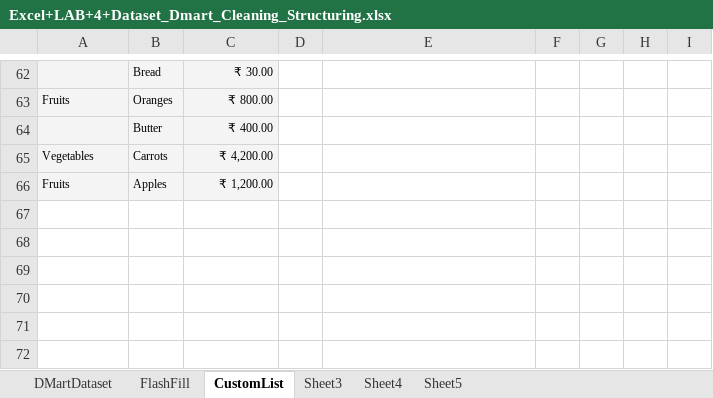
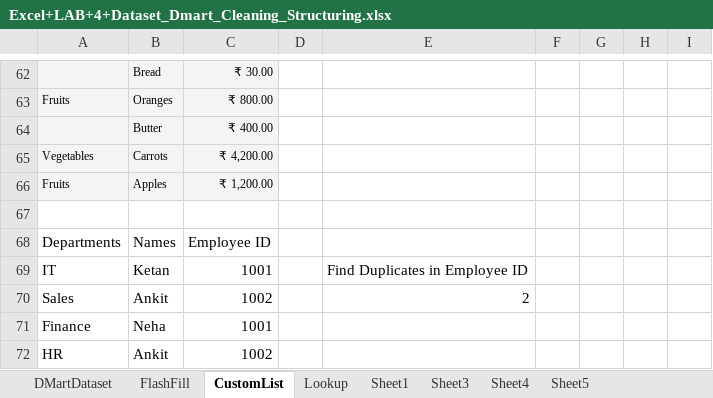
Before and after one commit to amitghade-itv/DMartSalesAnalysis, an Excel workbook: Excel+LAB+4+Dataset_Dmart_Cleaning_Structuring.xlsx, sheet CustomList, drawn as a sheet; only a part is shown, gaps mark what is left out; values as stored, in another font and other column widths than the file's, no borders; conditional formats not drawn; the diff names each change by its address in the sheet, - before the commit and + after, or states it on an @@ line.

```diff
--- a/Excel+LAB+4+Dataset_Dmart_Cleaning_Structuring.xlsx (sheet CustomList)
+++ b/Excel+LAB+4+Dataset_Dmart_Cleaning_Structuring.xlsx (sheet CustomList)
+sheet tab: Lookup
+sheet tab: Sheet1
+row 67: (empty)
+row 68: Departments | Names | Employee ID
+row 69: IT | Ketan | 1001 |  | Find Duplicates in Employee ID
+row 70: Sales | Ankit | 1002 |  | 2
+row 71: Finance | Neha | 1001
+row 72: HR | Ankit | 1002
```
Also changed, not shown: sheet DMartDataset, 1 other file.
